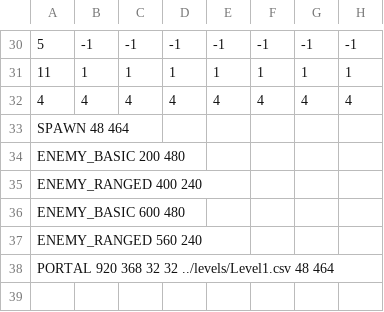
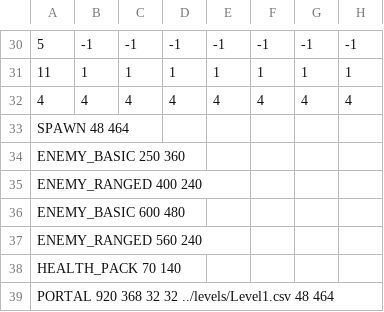
Before and after one commit to leaping-river-fish/SYDEQuest, a CSV file: levels/Level1.csv, drawn as a sheet; only a part is shown, gaps mark what is left out; rows hold the shown columns only; the diff names each change by its address in the sheet, - before the commit and + after, or states it on an @@ line.

Commit message:
Added Player health UI, health packs, damage logic, and level restart logic. Sprites for ui and health pack added.

```diff
--- a/levels/Level1.csv
+++ b/levels/Level1.csv
-A34: ENEMY_BASIC 200 480
+A34: ENEMY_BASIC 250 360
+row 38: HEALTH_PACK 70 140
```
Also changed, not shown: 14 other files.
